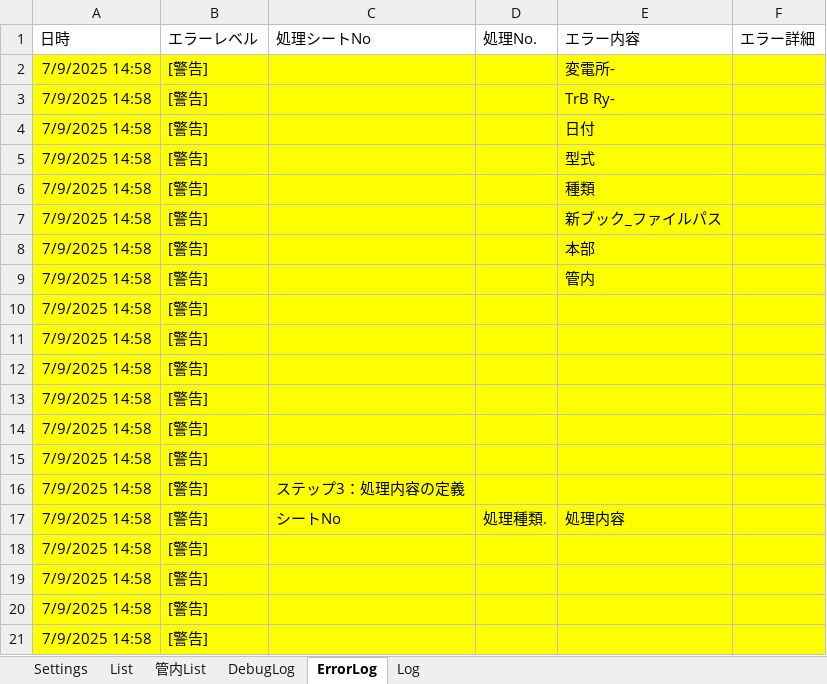
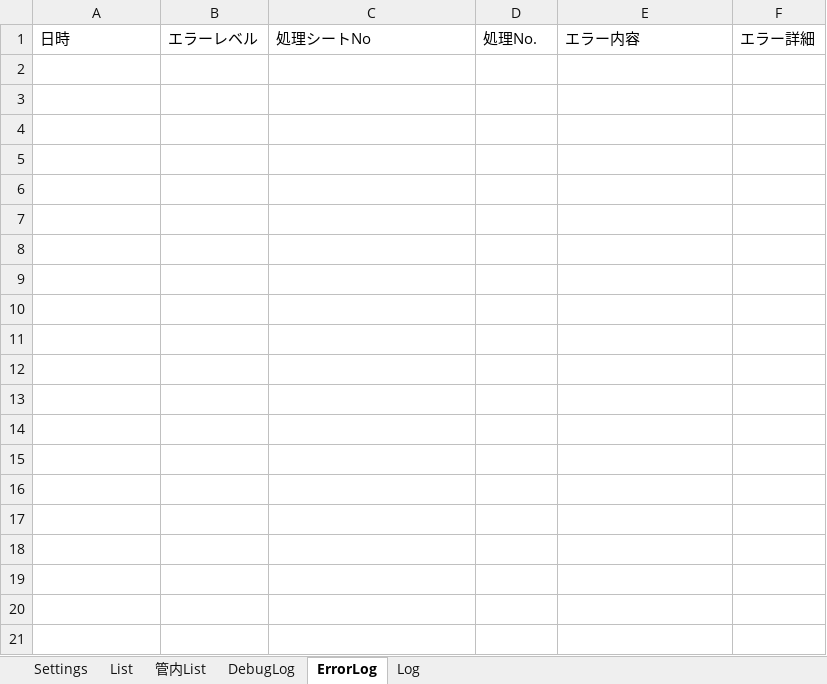
Before and after one commit to sasha232045/VBA-Inspection-Report-Generator, an Excel workbook: dist/変電TrPro成績書作成ExcelVBA_v0.1.2.xlsm, sheet ErrorLog, drawn as a sheet; values as stored, in another font and other column widths than the file's, no borders; the diff names each change by its address in the sheet, - before the commit and + after, or states it on an @@ line.

```diff
--- a/dist/変電TrPro成績書作成ExcelVBA_v0.1.2.xlsm (sheet ErrorLog)
+++ b/dist/変電TrPro成績書作成ExcelVBA_v0.1.2.xlsm (sheet ErrorLog)
-row 2: 7/9/2025 14:58 | [警告] |  |  | 変電所-
-row 3: 7/9/2025 14:58 | [警告] |  |  | TrB Ry-
-row 4: 7/9/2025 14:58 | [警告] |  |  | 日付
-row 5: 7/9/2025 14:58 | [警告] |  |  | 型式
-row 6: 7/9/2025 14:58 | [警告] |  |  | 種類
-row 7: 7/9/2025 14:58 | [警告] |  |  | 新ブック_ファイルパス
-row 8: 7/9/2025 14:58 | [警告] |  |  | 本部
-row 9: 7/9/2025 14:58 | [警告] |  |  | 管内
-row 10: 7/9/2025 14:58 | [警告]
-row 11: 7/9/2025 14:58 | [警告]
-row 12: 7/9/2025 14:58 | [警告]
-row 13: 7/9/2025 14:58 | [警告]
-row 14: 7/9/2025 14:58 | [警告]
-row 15: 7/9/2025 14:58 | [警告]
-row 16: 7/9/2025 14:58 | [警告] | ステップ3：処理内容の定義
-row 17: 7/9/2025 14:58 | [警告] | シートNo | 処理種類. | 処理内容
-row 18: 7/9/2025 14:58 | [警告]
-row 19: 7/9/2025 14:58 | [警告]
-row 20: 7/9/2025 14:58 | [警告]
-row 21: 7/9/2025 14:58 | [警告]
```
Also changed, not shown: sheet DebugLog, sheet Log, sheet Settings, 3 other files.
